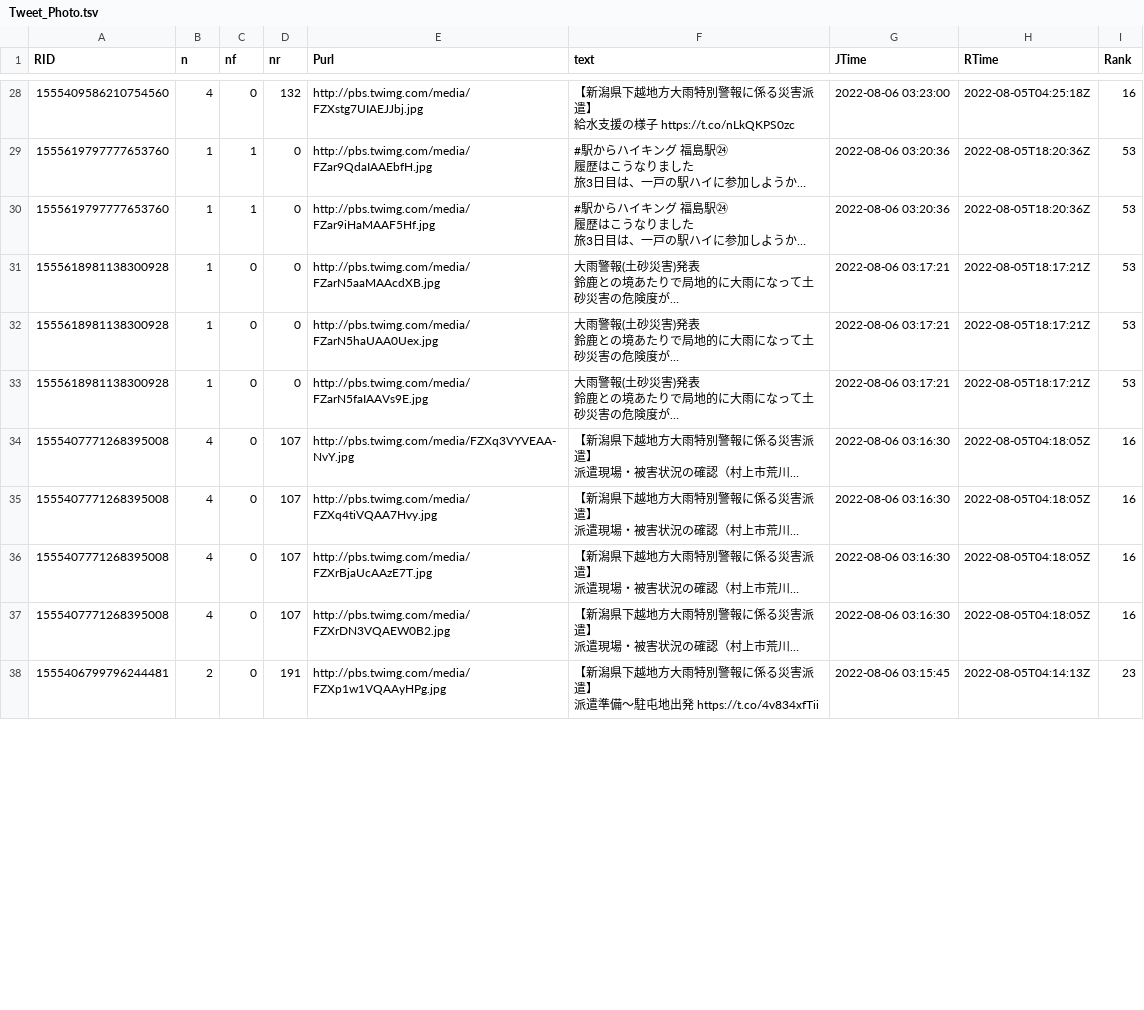
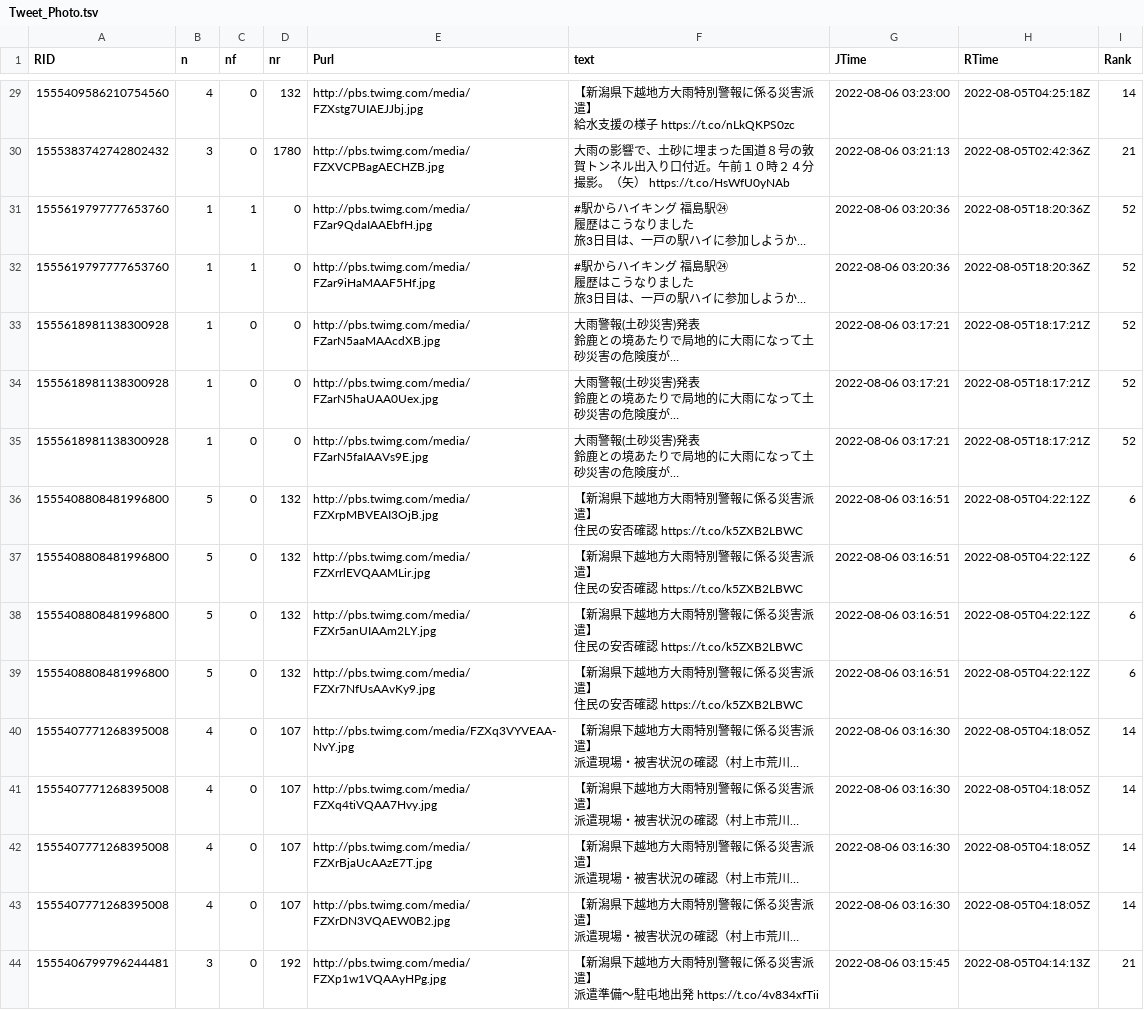
Before and after one commit to syamada93/RTweet_2022_HR, a TSV file: Tweet_Photo.tsv, drawn as a sheet; only a part is shown, gaps mark what is left out; long unchanged cells end in …; addresses are those after the commit; ↵ is a line break in a cell; the diff covers the shown part only; the diff names each change by its address in the sheet, - before the commit and + after, or states it on an @@ line.

```diff
--- a/Tweet_Photo.tsv
+++ b/Tweet_Photo.tsv
-I29 (Rank): 16
+I29 (Rank): 14
+row 30: 1555383742742802432 | 3 | 0 | 1780 | http://pbs.twimg.com/media/FZXVCPBagAECHZB.jpg | 大雨の影響で、土砂に埋まった国道８号の敦賀トンネル出入り口付近。午前１０時２４分撮影。（矢） https://t.co/HsWfU0yNAb | 2022-08-06 03:21:13 | 2022-08-05T02:42:36Z | 21
-I31:I35 (Rank): 53
+I31:I35 (Rank): 52
+row 36: 1555408808481996800 | 5 | 0 | 132 | http://pbs.twimg.com/media/FZXrpMBVEAI3OjB.jpg | 【新潟県下越地方大雨特別警報に係る災害派遣】 ↵ 住民の安否確認 https://t.co/k5ZXB2LBWC | 2022-08-06 03:16:51 | 2022-08-05T04:22:12Z | 6
+row 37: 1555408808481996800 | 5 | 0 | 132 | http://pbs.twimg.com/media/FZXrrlEVQAAMLir.jpg | 【新潟県下越地方大雨特別警報に係る災害派遣】 ↵ 住民の安否確認 https://t.co/k5ZXB2LBWC | 2022-08-06 03:16:51 | 2022-08-05T04:22:12Z | 6
+row 38: 1555408808481996800 | 5 | 0 | 132 | http://pbs.twimg.com/media/FZXr5anUIAAm2LY.jpg | 【新潟県下越地方大雨特別警報に係る災害派遣】 ↵ 住民の安否確認 https://t.co/k5ZXB2LBWC | 2022-08-06 03:16:51 | 2022-08-05T04:22:12Z | 6
+row 39: 1555408808481996800 | 5 | 0 | 132 | http://pbs.twimg.com/media/FZXr7NfUsAAvKy9.jpg | 【新潟県下越地方大雨特別警報に係る災害派遣】 ↵ 住民の安否確認 https://t.co/k5ZXB2LBWC | 2022-08-06 03:16:51 | 2022-08-05T04:22:12Z | 6
-I40:I43 (Rank): 16
+I40:I43 (Rank): 14
-B44 (n): 2
+B44 (n): 3
-D44 (nr): 191
+D44 (nr): 192
-I44 (Rank): 23
+I44 (Rank): 21
```
Also changed, not shown: 1 added row, 7 removed rows and 46 edited cells elsewhere in this file, 1 other file.
